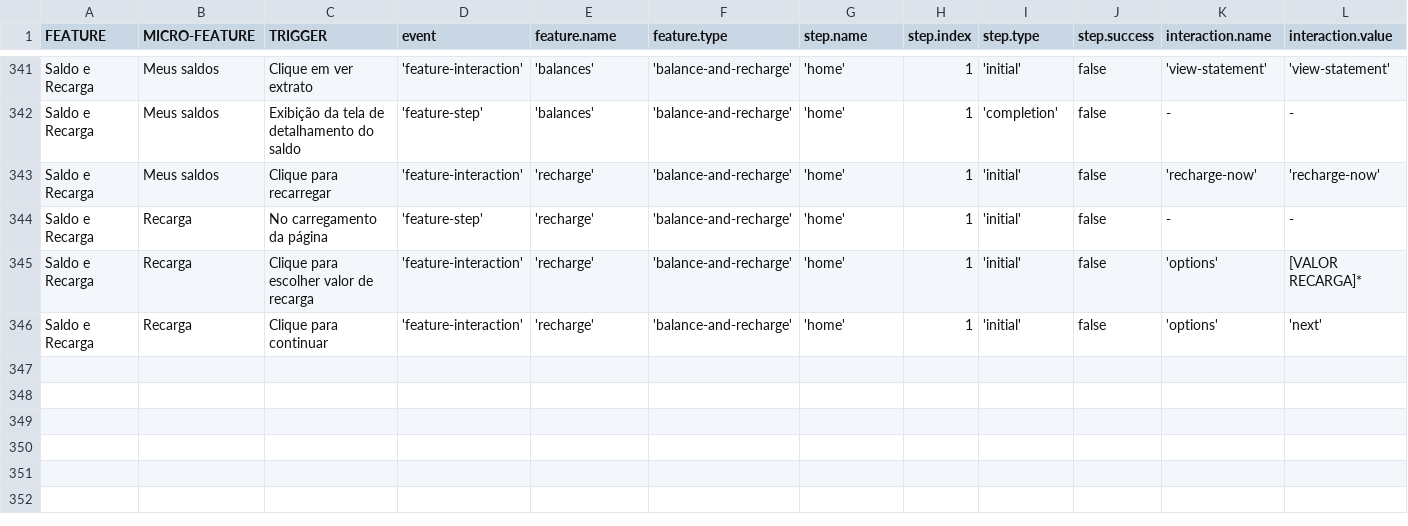
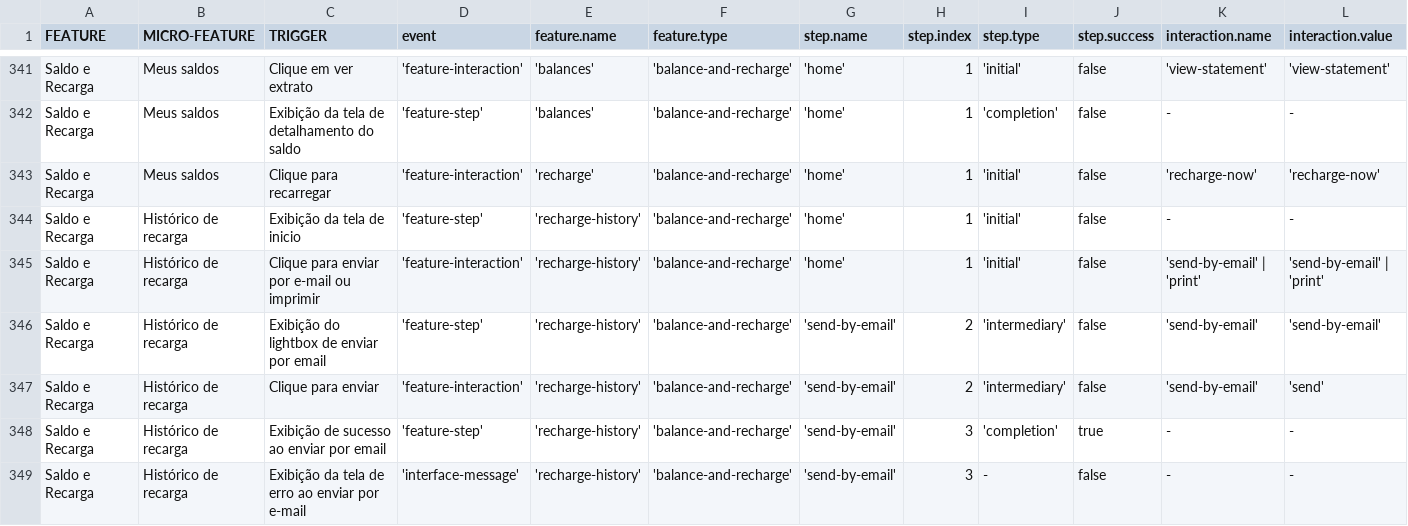
Before and after one commit to TEL-DAMC/vivo-datalayer, a CSV file: csv/meuvivo.csv, drawn as a sheet; only a part is shown, gaps mark what is left out; addresses are those after the commit; rows hold the shown columns only; the diff names each change by its address in the sheet, - before the commit and + after, or states it on an @@ line.

Commit message:
expanded "Balance and Recharge" events section

```diff
--- a/csv/meuvivo.csv
+++ b/csv/meuvivo.csv
-B344:B345 (MICRO-FEATURE): Recarga
+B344:B345 (MICRO-FEATURE): Histórico de recarga
-C344 (TRIGGER): No carregamento da página
+C344 (TRIGGER): Exibição da tela de inicio
-E344:E345 (feature.name): 'recharge'
+E344:E345 (feature.name): 'recharge-history'
-C345 (TRIGGER): Clique para escolher valor de recarga
+C345 (TRIGGER): Clique para enviar por e-mail ou imprimir
-K345 (interaction.name): 'options'
+K345 (interaction.name): 'send-by-email' | 'print'
-L345 (interaction.value): [VALOR RECARGA]*
+L345 (interaction.value): 'send-by-email' | 'print'
+row 346: Saldo e Recarga | Histórico de recarga | Exibição do lightbox de enviar por email | 'feature-step' | 'recharge-history' | 'balance-and-recharge' | 'send-by-email' | 2 | 'intermediary' | false | 'send-by-email' | 'send-by-email'
-B347 (MICRO-FEATURE): Recarga
+B347 (MICRO-FEATURE): Histórico de recarga
-C347 (TRIGGER): Clique para continuar
+C347 (TRIGGER): Clique para enviar
-E347 (feature.name): 'recharge'
+E347 (feature.name): 'recharge-history'
-G347 (step.name): 'home'
+G347 (step.name): 'send-by-email'
-H347 (step.index): 1
+H347 (step.index): 2
-I347 (step.type): 'initial'
+I347 (step.type): 'intermediary'
-K347 (interaction.name): 'options'
+K347 (interaction.name): 'send-by-email'
-L347 (interaction.value): 'next'
+L347 (interaction.value): 'send'
+row 348: Saldo e Recarga | Histórico de recarga | Exibição de sucesso ao enviar por email | 'feature-step' | 'recharge-history' | 'balance-and-recharge' | 'send-by-email' | 3 | 'completion' | true | - | -
+row 349: Saldo e Recarga | Histórico de recarga | Exibição da tela de erro ao enviar por e-mail | 'interface-message' | 'recharge-history' | 'balance-and-recharge' | 'send-by-email' | 3 | - | false | - | -
```
